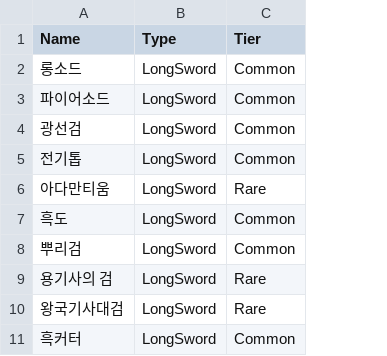
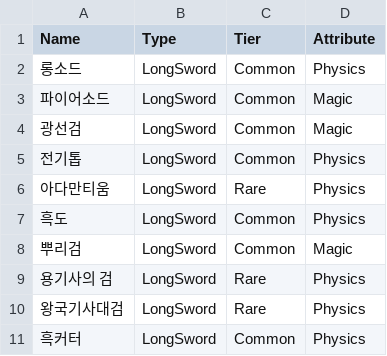
Before and after one commit to Cookie-Labs/Tactics-Adventure, a CSV file: Tactics Adventure/Assets/Scripts/Manager/CSV/Weapons.csv, drawn as a sheet; only a part is shown; the diff names each change by its address in the sheet, - before the commit and + after, or states it on an @@ line.

```diff
--- a/Tactics Adventure/Assets/Scripts/Manager/CSV/Weapons.csv
+++ b/Tactics Adventure/Assets/Scripts/Manager/CSV/Weapons.csv
+column D (Attribute), rows 2-11: Physics | Magic | Magic | Physics | Physics | Physics | Magic | Physics | Physics | Physics
```
Also changed, not shown: Tactics Adventure/Assets/Scripts/Manager/CSV/Relics.csv, 15 other files.
